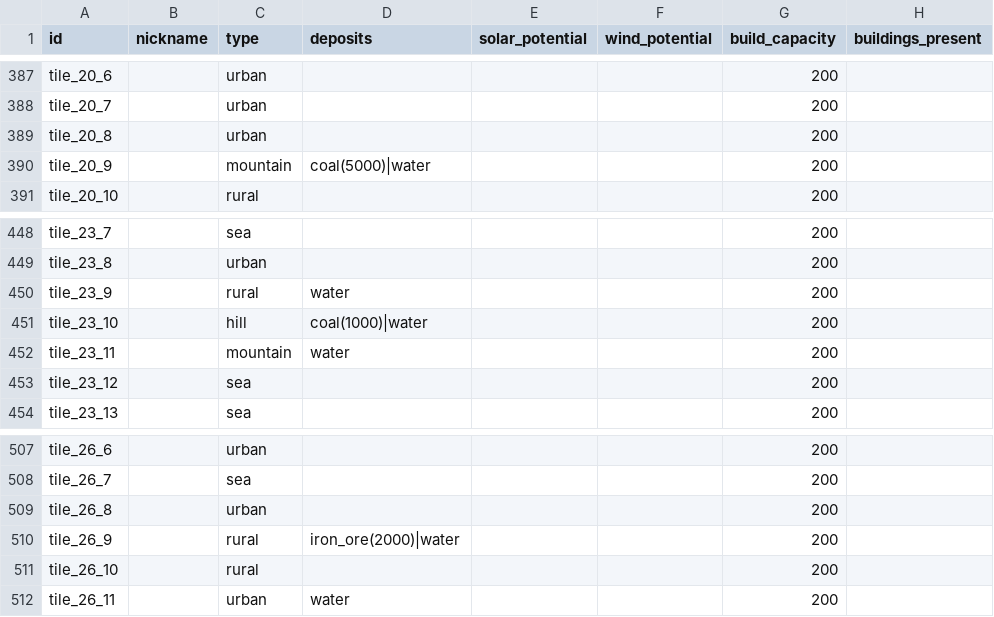
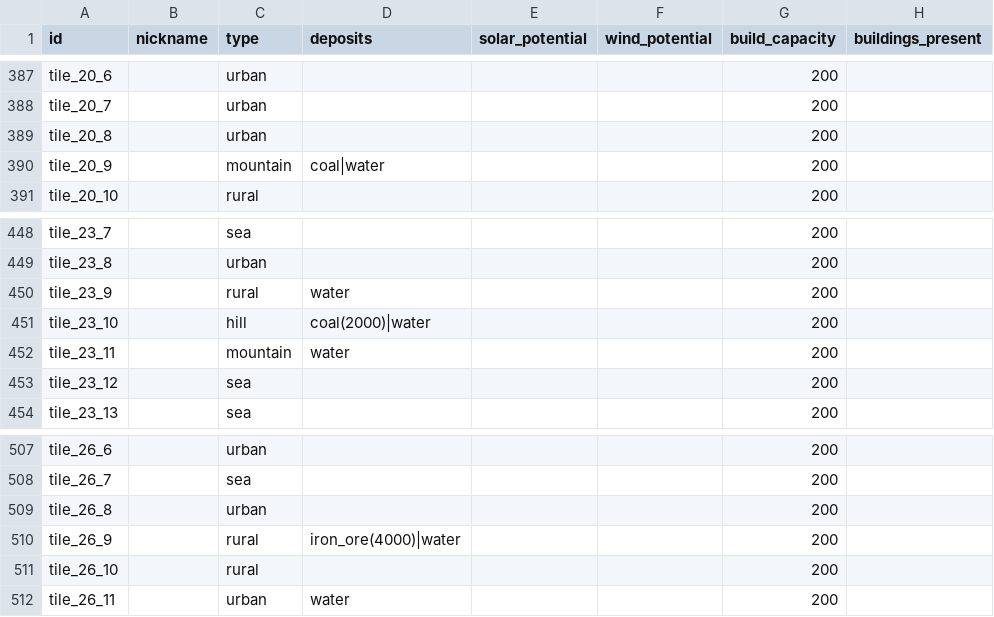
Before and after one commit to LongPigBlankets/price-of-everything, a CSV file: price-of-everything-0.1/data/tile_properties.csv, drawn as a sheet; only a part is shown, gaps mark what is left out; the diff covers the shown part only; the diff names each change by its address in the sheet, - before the commit and + after, or states it on an @@ line.

```diff
--- a/price-of-everything-0.1/data/tile_properties.csv
+++ b/price-of-everything-0.1/data/tile_properties.csv
-D390 (deposits): coal(5000)|water
+D390 (deposits): coal|water
-D451 (deposits): coal(1000)|water
+D451 (deposits): coal(2000)|water
-D510 (deposits): iron_ore(2000)|water
+D510 (deposits): iron_ore(4000)|water
```
Also changed, not shown: 7 edited cells elsewhere in this file, 1 other file.
